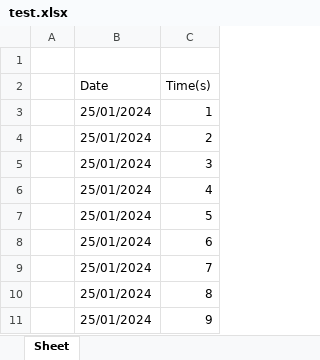
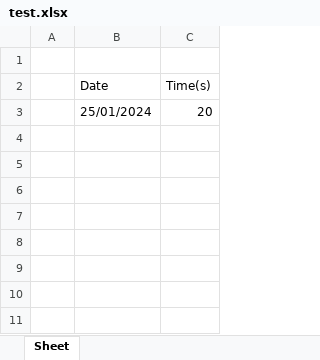
Before and after one commit to epicsimoes/StudyTImeInExcel, an Excel workbook: test.xlsx, sheet Sheet, drawn as a sheet; values as stored, in another font and other column widths than the file's, no borders; the diff names each change by its address in the sheet, - before the commit and + after, or states it on an @@ line.

Commit message:
added some checks and consistency to the Excel file

```diff
--- a/test.xlsx (sheet Sheet)
+++ b/test.xlsx (sheet Sheet)
-C3 (Time(s)): 1
+C3 (Time(s)): 20
-row 4:  | 25/01/2024 | 2
-row 5:  | 25/01/2024 | 3
-row 6:  | 25/01/2024 | 4
-row 7:  | 25/01/2024 | 5
-row 8:  | 25/01/2024 | 6
-row 9:  | 25/01/2024 | 7
-row 10:  | 25/01/2024 | 8
-row 11:  | 25/01/2024 | 9
```
Also changed, not shown: 1 other file.
